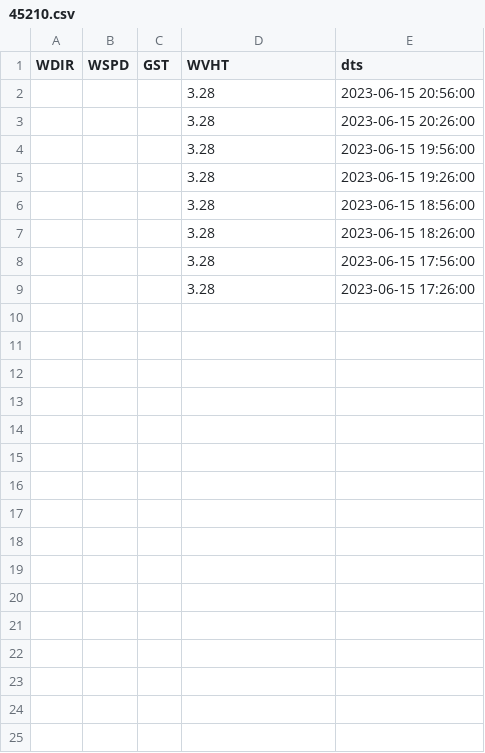
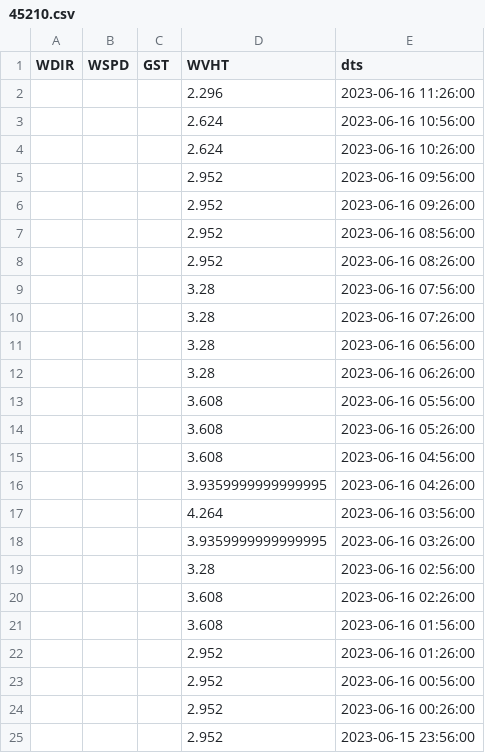
Before and after one commit to tjturnage/multipage, a CSV file: data/45210.csv, drawn as a sheet.

```diff
--- a/data/45210.csv
+++ b/data/45210.csv
@@ -1,9 +1,25 @@
 WDIR,WSPD,GST,WVHT,dts
-,,,3.28,2023-06-15 20:56:00
-,,,3.28,2023-06-15 20:26:00
-,,,3.28,2023-06-15 19:56:00
-,,,3.28,2023-06-15 19:26:00
-,,,3.28,2023-06-15 18:56:00
-,,,3.28,2023-06-15 18:26:00
-,,,3.28,2023-06-15 17:56:00
-,,,3.28,2023-06-15 17:26:00
+,,,2.296,2023-06-16 11:26:00
+,,,2.624,2023-06-16 10:56:00
+,,,2.624,2023-06-16 10:26:00
+,,,2.952,2023-06-16 09:56:00
+,,,2.952,2023-06-16 09:26:00
+,,,2.952,2023-06-16 08:56:00
+,,,2.952,2023-06-16 08:26:00
+,,,3.28,2023-06-16 07:56:00
+,,,3.28,2023-06-16 07:26:00
+,,,3.28,2023-06-16 06:56:00
+,,,3.28,2023-06-16 06:26:00
+,,,3.608,2023-06-16 05:56:00
+,,,3.608,2023-06-16 05:26:00
+,,,3.608,2023-06-16 04:56:00
+,,,3.9359999999999995,2023-06-16 04:26:00
+,,,4.264,2023-06-16 03:56:00
+,,,3.9359999999999995,2023-06-16 03:26:00
+,,,3.28,2023-06-16 02:56:00
+,,,3.608,2023-06-16 02:26:00
+,,,3.608,2023-06-16 01:56:00
+,,,2.952,2023-06-16 01:26:00
+,,,2.952,2023-06-16 00:56:00
+,,,2.952,2023-06-16 00:26:00
+,,,2.952,2023-06-15 23:56:00
```
Also changed, not shown: data/45007.csv, data/45024.csv, 7 other files.
